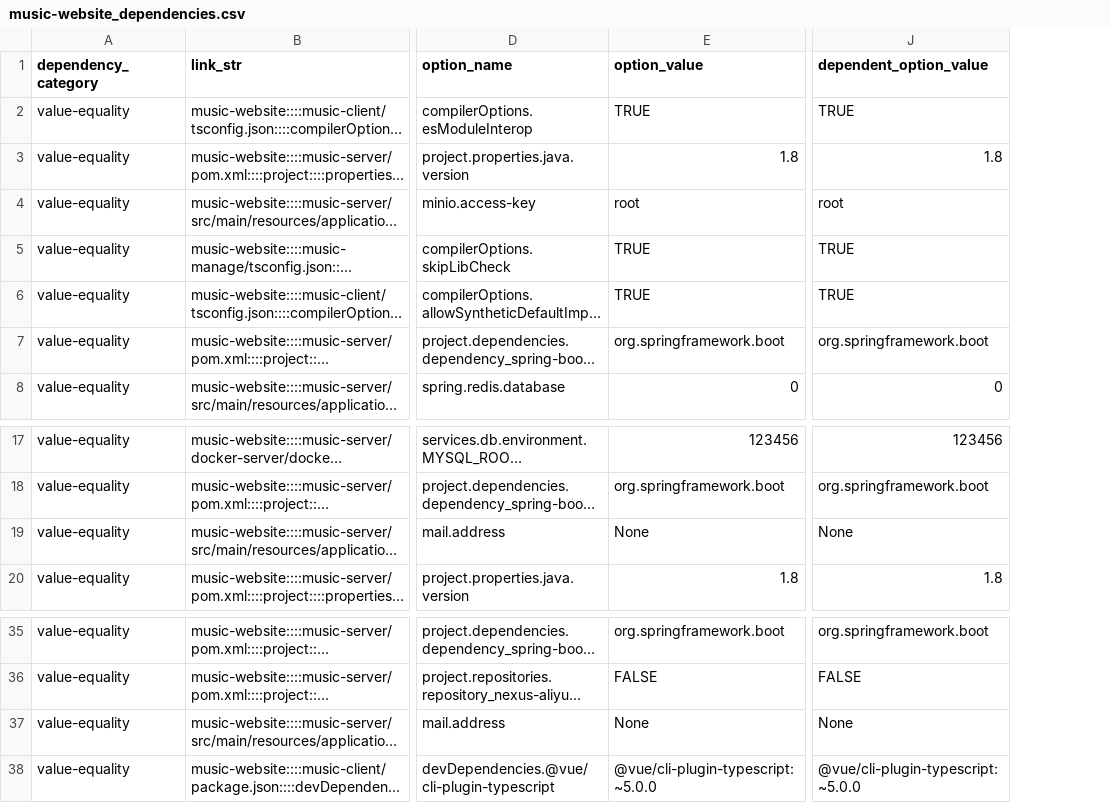
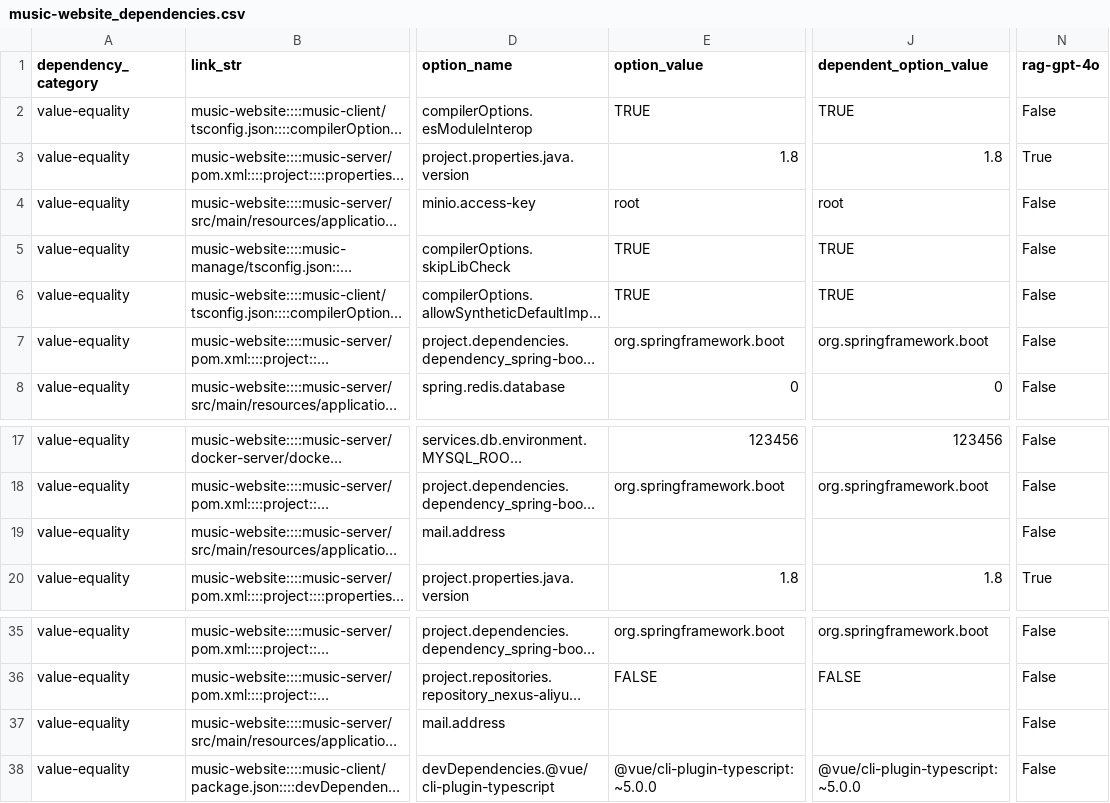
Before and after one commit to simisimon/dependency-validation-rag, a CSV file: data/evaluation/data/music-website_dependencies.csv, drawn as a sheet; only a part is shown, gaps mark what is left out; long unchanged cells end in …; the diff names each change by its address in the sheet, - before the commit and + after, or states it on an @@ line.

```diff
--- a/data/evaluation/data/music-website_dependencies.csv
+++ b/data/evaluation/data/music-website_dependencies.csv
+column N (rag-gpt-4o), rows 2-8: False | True | False | False | False | False | False; rows 17-20: False | False | False | True; rows 35-38: all False
-E19 (option_value): None
+E19 (option_value): (empty)
-J19 (dependent_option_value): None
+J19 (dependent_option_value): (empty)
-E37 (option_value): None
+E37 (option_value): (empty)
-J37 (dependent_option_value): None
+J37 (dependent_option_value): (empty)
```
Also changed, not shown: data/evaluation/data/Spring-Cloud-Platform_dependencies.csv, data/evaluation/data/apollo_dependencies.csv, 24 other files.
